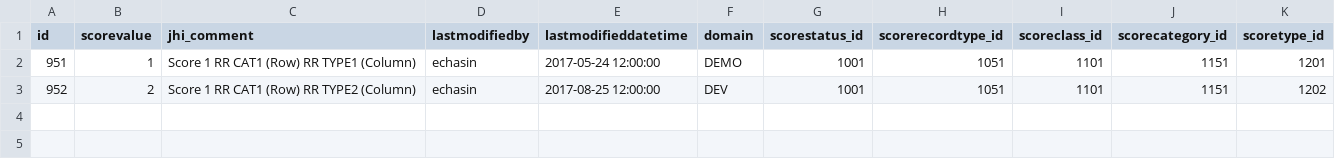
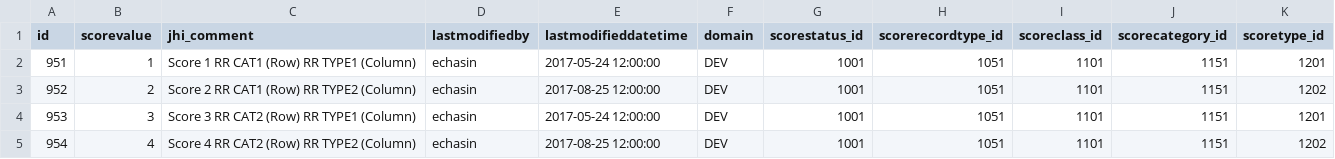
Before and after one commit to echasin/score, a CSV file: src/main/resources/config/data/score_dev.csv, drawn as a sheet.

Commit message:
Updated core data for two score category records. Update ct_score_scoreclass_routerisk_dev.sql to denormalize rows to columns

```diff
--- a/src/main/resources/config/data/score_dev.csv
+++ b/src/main/resources/config/data/score_dev.csv
@@ -1,3 +1,5 @@
 id; scorevalue; jhi_comment; lastmodifiedby; lastmodifieddatetime;domain; scorestatus_id; scorerecordtype_id; scoreclass_id; scorecategory_id;scoretype_id
-951;"1";"Score 1 RR CAT1 (Row) RR TYPE1 (Column)";"echasin";"2017-05-24 12:00:00";"DEMO";1001;1051;1101;1151;1201
-952;"2";"Score 1 RR CAT1 (Row) RR  TYPE2 (Column)";"echasin";"2017-08-25 12:00:00";"DEV";1001;1051;1101;1151;1202
+951;"1";"Score 1 RR CAT1 (Row) RR TYPE1 (Column)";"echasin";"2017-05-24 12:00:00";"DEV";1001;1051;1101;1151;1201
+952;"2";"Score 2 RR CAT1 (Row) RR TYPE2 (Column)";"echasin";"2017-08-25 12:00:00";"DEV";1001;1051;1101;1151;1202
+953;"3";"Score 3 RR CAT2 (Row) RR TYPE1 (Column)";"echasin";"2017-05-24 12:00:00";"DEV";1001;1051;1101;1151;1201
+954;"4";"Score 4 RR CAT2 (Row) RR TYPE2 (Column)";"echasin";"2017-08-25 12:00:00";"DEV";1001;1051;1101;1151;1202
```
Also changed, not shown: src/main/resources/config/data/scorecategory_dev.csv, 1 other file.
